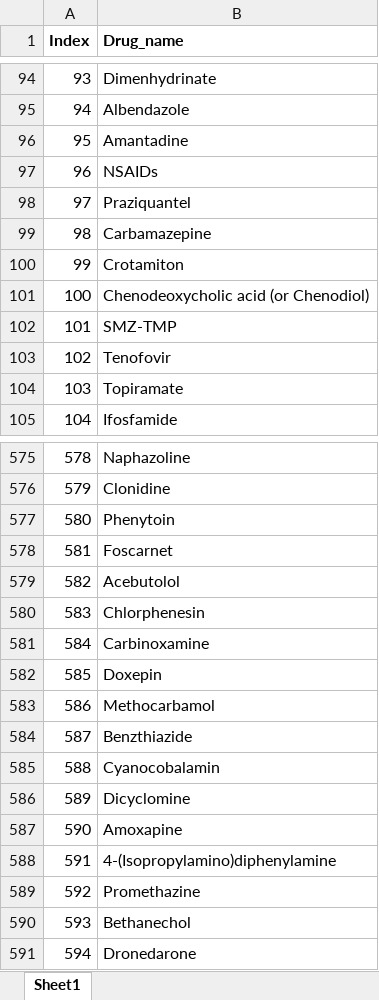
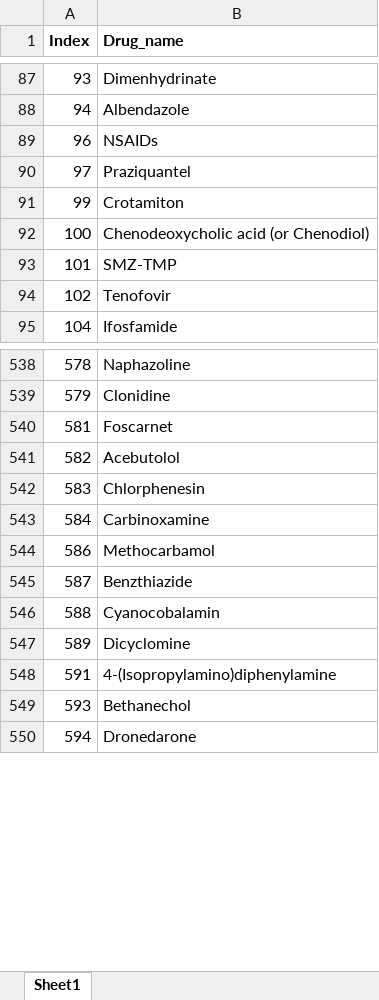
Before and after one commit to Jiaodashenshen/CNSDlP, an Excel workbook: Table of FD drugs-part1.xlsx, sheet Sheet1, drawn as a sheet; only a part is shown, gaps mark what is left out; values as stored, in another font and other column widths than the file's, no borders; the diff covers the shown part only; the diff names each change by its address in the sheet, - before the commit and + after, or states it on an @@ line.

```diff
--- a/Table of FD drugs-part1.xlsx (sheet Sheet1)
+++ b/Table of FD drugs-part1.xlsx (sheet Sheet1)
-row 96: 95 | Amantadine
-row 99: 98 | Carbamazepine
-row 104: 103 | Topiramate
-row 577: 580 | Phenytoin
-row 582: 585 | Doxepin
-row 587: 590 | Amoxapine
-row 589: 592 | Promethazine
```
Also changed, not shown: 55 removed rows elsewhere in this sheet.
